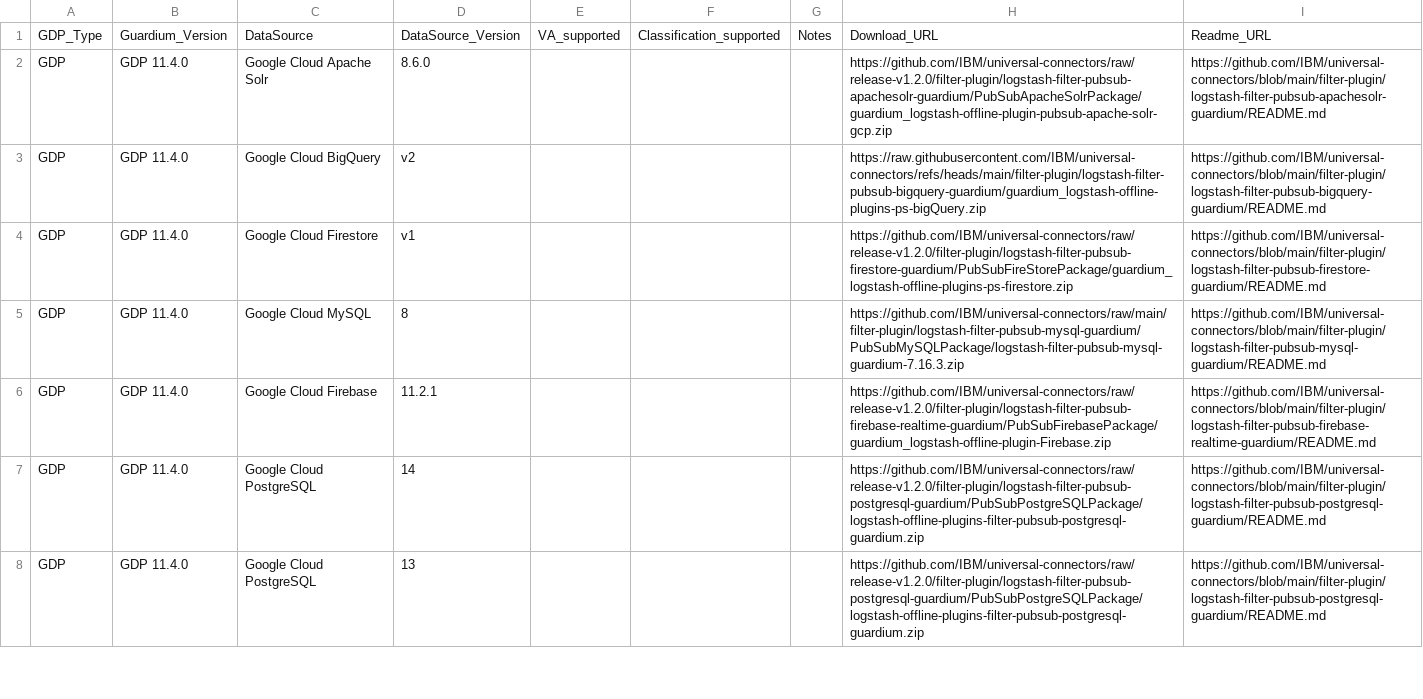
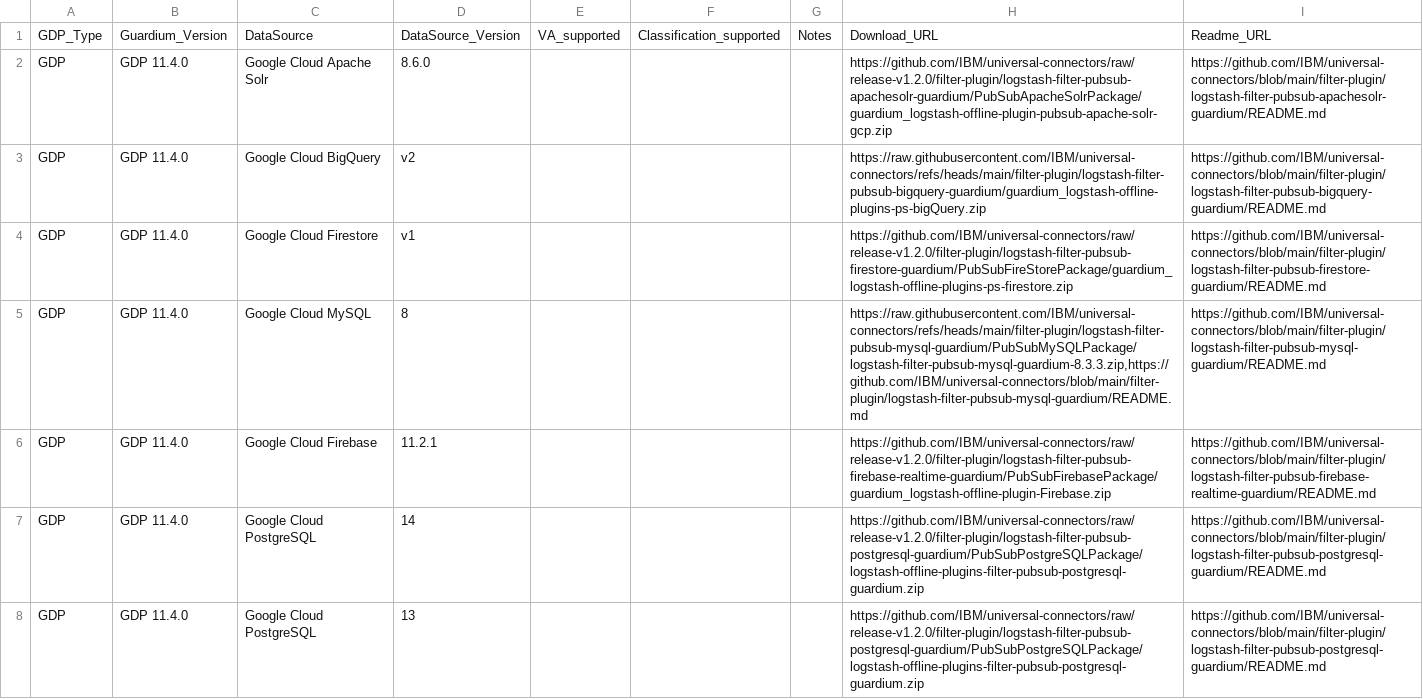
Before and after one commit to IBM/guardium-supported-datasources, a CSV file: consolidation-script2/data/input/GCP_UC.csv, drawn as a sheet; only a part is shown; the diff covers the shown part only.

Commit message:
Update download link for Google Cloud MySQL
Signed-off-by: Abhijit Deokar <Abhijit.Deokar2@ibm.com>

```diff
--- a/consolidation-script2/data/input/GCP_UC.csv
+++ b/consolidation-script2/data/input/GCP_UC.csv
@@ -4,3 +4,3 @@ GDP,GDP 11.4.0,Google Cloud BigQuery,v2,,,,https://raw.githubusercontent.com/IBM
 GDP,GDP 11.4.0,Google Cloud Firestore,v1,,,,https://github.com/IBM/universal-connectors/raw/release-v1.2.0/filter-plugin/logstash-filter-pubsub-firestore-guardium/PubSubFireStorePackage/guardium_logstash-offline-plugins-ps-firestore.zip,https://github.com/IBM/universal-connectors/blob/main/filter-plugin/logstash-filter-pubsub-firestore-guardium/README.md
-GDP,GDP 11.4.0,Google Cloud MySQL,8,,,,https://github.com/IBM/universal-connectors/raw/main/filter-plugin/logstash-filter-pubsub-mysql-guardium/PubSubMySQLPackage/logstash-filter-pubsub-mysql-guardium-7.16.3.zip,https://github.com/IBM/universal-connectors/blob/main/filter-plugin/logstash-filter-pubsub-mysql-guardium/README.md
+GDP,GDP 11.4.0,Google Cloud MySQL,8,,,,"https://raw.githubusercontent.com/IBM/universal-connectors/refs/heads/main/filter-plugin/logstash-filter-pubsub-mysql-guardium/PubSubMySQLPackage/logstash-filter-pubsub-mysql-guardium-8.3.3.zip,https://github.com/IBM/universal-connectors/blob/main/filter-plugin/logstash-filter-pubsub-mysql-guardium/README.md",https://github.com/IBM/universal-connectors/blob/main/filter-plugin/logstash-filter-pubsub-mysql-guardium/README.md
 GDP,GDP 11.4.0,Google Cloud Firebase,11.2.1,,,,https://github.com/IBM/universal-connectors/raw/release-v1.2.0/filter-plugin/logstash-filter-pubsub-firebase-realtime-guardium/PubSubFirebasePackage/guardium_logstash-offline-plugin-Firebase.zip,https://github.com/IBM/universal-connectors/blob/main/filter-plugin/logstash-filter-pubsub-firebase-realtime-guardium/README.md
```
Also changed, not shown: 2 edited cells elsewhere in this file.
